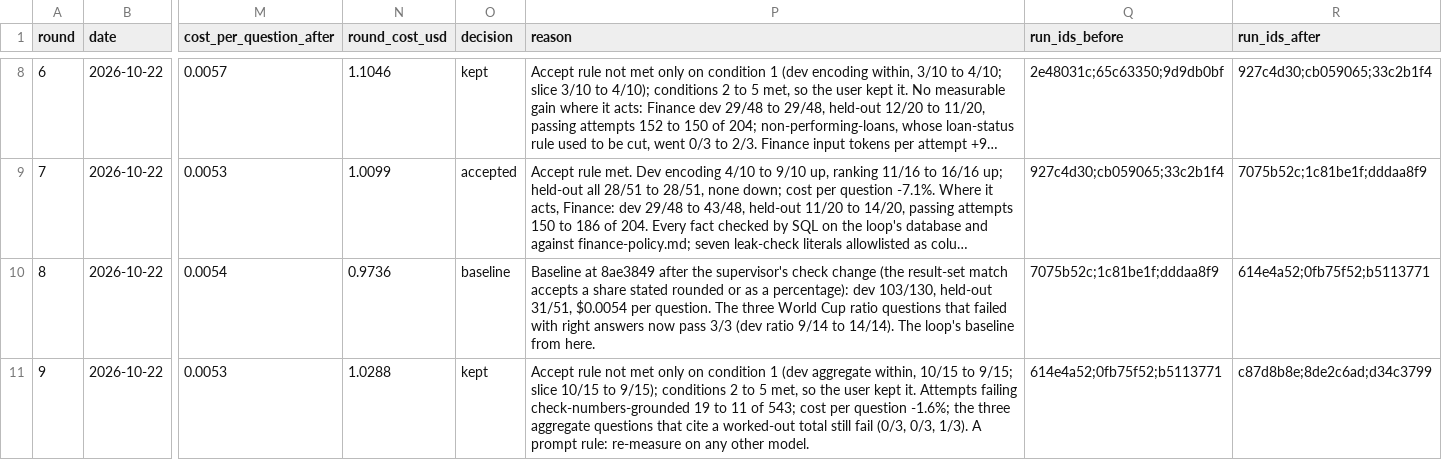
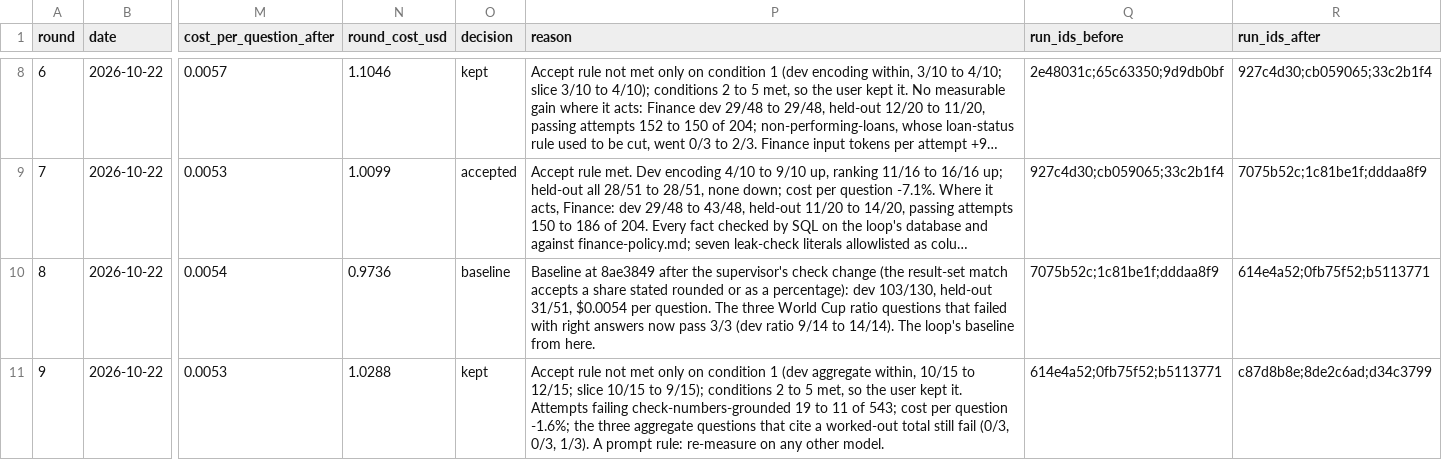
Before and after one commit to jhon-buendia-halo/bi-assistant, a TSV file: docs/evals/loop/results.tsv, drawn as a sheet; only a part is shown, gaps mark what is left out; long unchanged cells end in …; the diff names each change by its address in the sheet, - before the commit and + after, or states it on an @@ line.

```diff
--- a/docs/evals/loop/results.tsv
+++ b/docs/evals/loop/results.tsv
-P11 (reason): …10/15 to 9/15; slice 10/15…
+P11 (reason): …10/15 to 12/15; slice 10/15…
```
Also changed, not shown: 21 other files.
